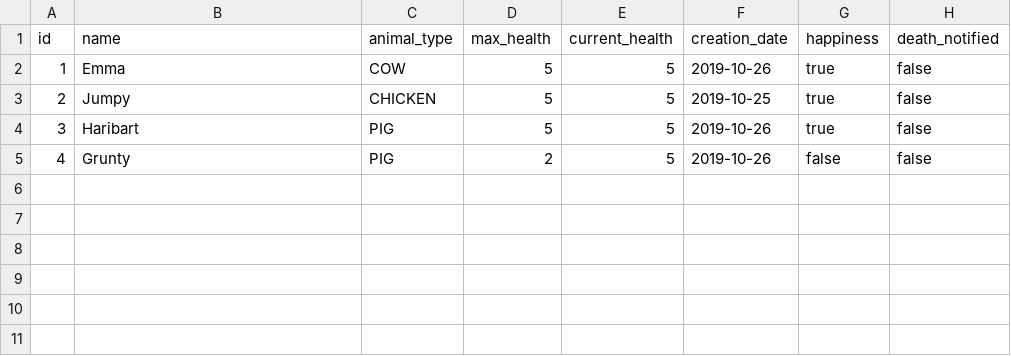
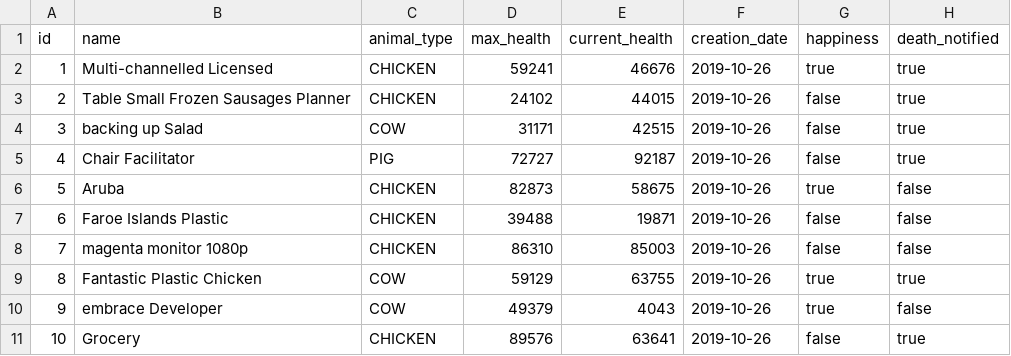
Before and after one commit to Le-G-u-y/trickPeopleToSaveTheWorld, a CSV file: src/main/resources/config/liquibase/fake-data/animal.csv, drawn as a sheet.

```diff
--- a/src/main/resources/config/liquibase/fake-data/animal.csv
+++ b/src/main/resources/config/liquibase/fake-data/animal.csv
@@ -1,5 +1,11 @@
 id;name;animal_type;max_health;current_health;creation_date;happiness;death_notified
-1;Emma;COW;5;5;2019-10-26;true;false
-2;Jumpy;CHICKEN;5;5;2019-10-25;true;false
-3;Haribart;PIG;5;5;2019-10-26;true;false
-4;Grunty;PIG;2;5;2019-10-26;false;false
+1;Multi-channelled Licensed;CHICKEN;59241;46676;2019-10-26;true;true
+2;Table Small Frozen Sausages Planner;CHICKEN;24102;44015;2019-10-26;false;true
+3;backing up Salad;COW;31171;42515;2019-10-26;false;true
+4;Chair Facilitator;PIG;72727;92187;2019-10-26;false;true
+5;Aruba;CHICKEN;82873;58675;2019-10-26;true;false
+6;Faroe Islands Plastic;CHICKEN;39488;19871;2019-10-26;false;false
+7;magenta monitor 1080p;CHICKEN;86310;85003;2019-10-26;false;false
+8;Fantastic Plastic Chicken;COW;59129;63755;2019-10-26;true;true
+9;embrace Developer;COW;49379;4043;2019-10-26;true;false
+10;Grocery;CHICKEN;89576;63641;2019-10-26;false;true
```
Also changed, not shown: 13 other files.
